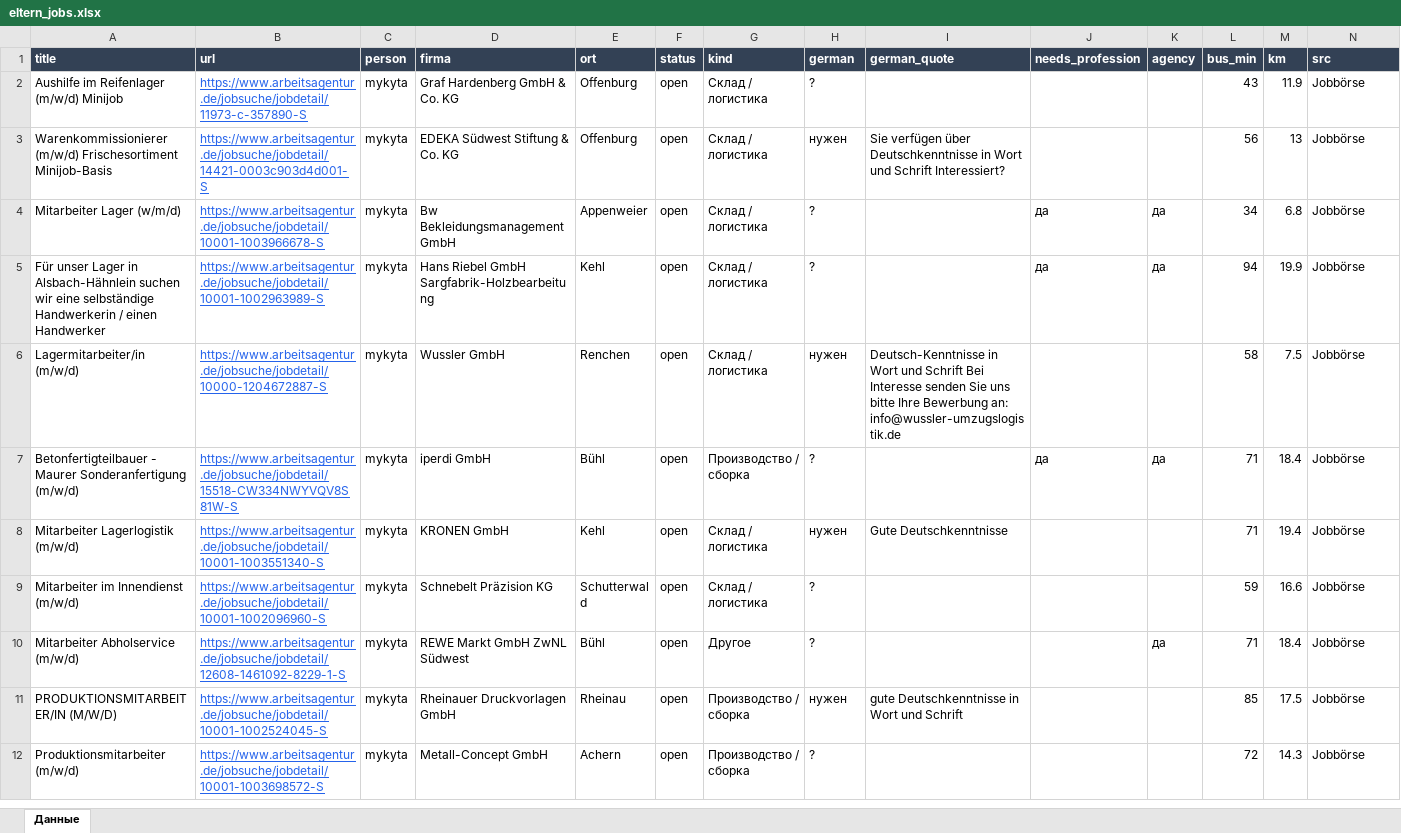
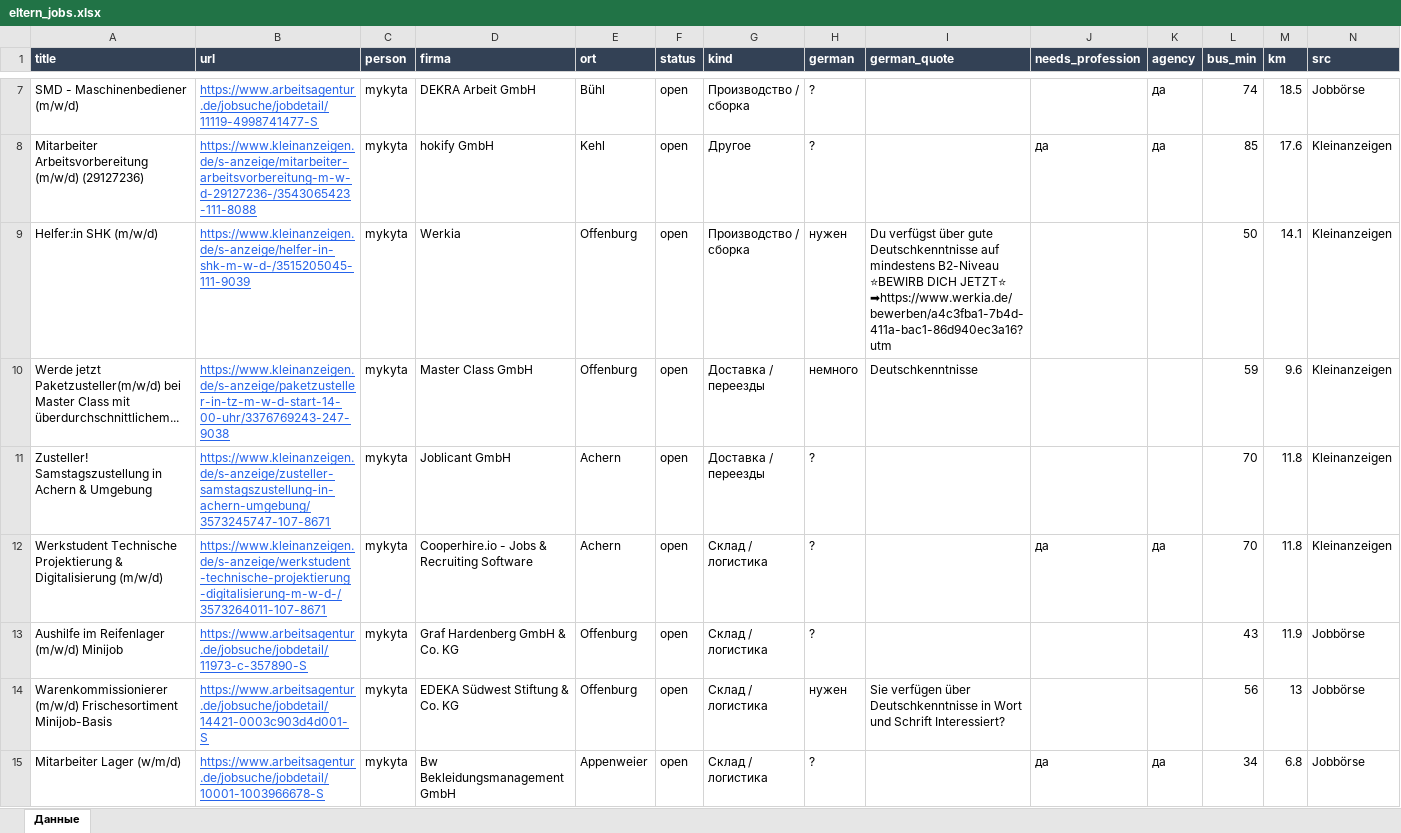
Before and after one commit to Nevrox228/wohnung-og, an Excel workbook: data/eltern_jobs.xlsx, sheet Данные, drawn as a sheet; only a part is shown, gaps mark what is left out; the shorter side is filled out with more unchanged rows; values as stored, in another font and other column widths than the file's, no borders; rows hold the shown columns only; the diff covers the shown part only; the diff names each change by its address in the sheet, - before the commit and + after, or states it on an @@ line.

```diff
--- a/data/eltern_jobs.xlsx (sheet Данные)
+++ b/data/eltern_jobs.xlsx (sheet Данные)
+row 7: SMD - Maschinenbediener (m/w/d) | https://www.arbeitsagentur.de/jobsuche/jobdetail/11119-4998741477-S | mykyta | DEKRA Arbeit GmbH | Bühl | open | Производство / сборка | ? |  |  | да | 74 | 18.5 | Jobbörse
+row 8: Mitarbeiter Arbeitsvorbereitung (m/w/d) (29127236) | https://www.kleinanzeigen.de/s-anzeige/mitarbeiter-arbeitsvorbereitung-m-w-d-29127236-/3543065423-111-8088 | mykyta | hokify GmbH | Kehl | open | Другое | ? |  | да | да | 85 | 17.6 | Kleinanzeigen
+row 9: Helfer:in SHK (m/w/d) | https://www.kleinanzeigen.de/s-anzeige/helfer-in-shk-m-w-d-/3515205045-111-9039 | mykyta | Werkia | Offenburg | open | Производство / сборка | нужен | Du verfügst über gute Deutschkenntnisse auf mindestens B2-Niveau ⭐BEWIRB DICH JETZT⭐ ➡https://www.werkia.de/bewerben/a4c3fba1-7b4d-411a-bac1-86d940ec3a16?utm |  |  | 50 | 14.1 | Kleinanzeigen
+row 10: Werde jetzt Paketzusteller(m/w/d) bei Master Class mit überdurchschnittlichem... | https://www.kleinanzeigen.de/s-anzeige/paketzusteller-in-tz-m-w-d-start-14-00-uhr/3376769243-247-9038 | mykyta | Master Class GmbH | Offenburg | open | Доставка / переезды | немного | Deutschkenntnisse |  |  | 59 | 9.6 | Kleinanzeigen
+row 11: Zusteller! Samstagszustellung in Achern & Umgebung | https://www.kleinanzeigen.de/s-anzeige/zusteller-samstagszustellung-in-achern-umgebung/3573245747-107-8671 | mykyta | Joblicant GmbH | Achern | open | Доставка / переезды | ? |  |  |  | 70 | 11.8 | Kleinanzeigen
+row 12: Werkstudent Technische Projektierung & Digitalisierung (m/w/d) | https://www.kleinanzeigen.de/s-anzeige/werkstudent-technische-projektierung-digitalisierung-m-w-d-/3573264011-107-8671 | mykyta | Cooperhire.io - Jobs & Recruiting Software | Achern | open | Склад / логистика | ? |  | да | да | 70 | 11.8 | Kleinanzeigen
```
Also changed, not shown: 6 added rows and 1 removed row elsewhere in this sheet, data/olya_jobs.xlsx, data/werk_jobs.xlsx, 10 other files.
